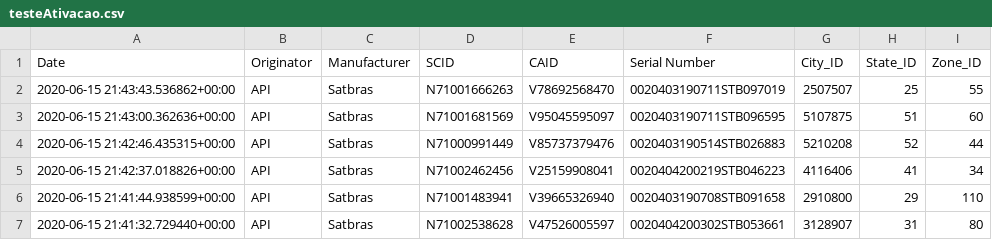
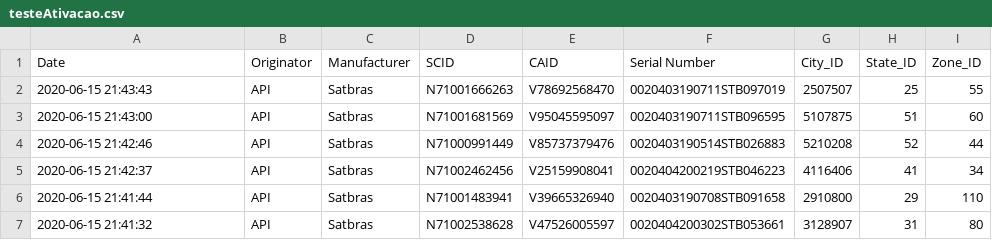
Before and after one commit to brunocozendey/python-playground, a CSV file: DataScience/testeAtivacao.csv, drawn as a sheet.

Commit message:
Update testeAtivacao.csv

```diff
--- a/DataScience/testeAtivacao.csv
+++ b/DataScience/testeAtivacao.csv
@@ -1,7 +1,7 @@
 Date,Originator,Manufacturer,SCID,CAID,Serial Number,City_ID,State_ID,Zone_ID
-2020-06-15 21:43:43.536862+00:00,API,Satbras,N71001666263,V78692568470,0020403190711STB097019,2507507,25,55
-2020-06-15 21:43:00.362636+00:00,API,Satbras,N71001681569,V95045595097,0020403190711STB096595,5107875,51,60
-2020-06-15 21:42:46.435315+00:00,API,Satbras,N71000991449,V85737379476,0020403190514STB026883,5210208,52,44
-2020-06-15 21:42:37.018826+00:00,API,Satbras,N71002462456,V25159908041,0020404200219STB046223,4116406,41,34
-2020-06-15 21:41:44.938599+00:00,API,Satbras,N71001483941,V39665326940,0020403190708STB091658,2910800,29,110
-2020-06-15 21:41:32.729440+00:00,API,Satbras,N71002538628,V47526005597,0020404200302STB053661,3128907,31,80
+2020-06-15 21:43:43,API,Satbras,N71001666263,V78692568470,0020403190711STB097019,2507507,25,55
+2020-06-15 21:43:00,API,Satbras,N71001681569,V95045595097,0020403190711STB096595,5107875,51,60
+2020-06-15 21:42:46,API,Satbras,N71000991449,V85737379476,0020403190514STB026883,5210208,52,44
+2020-06-15 21:42:37,API,Satbras,N71002462456,V25159908041,0020404200219STB046223,4116406,41,34
+2020-06-15 21:41:44,API,Satbras,N71001483941,V39665326940,0020403190708STB091658,2910800,29,110
+2020-06-15 21:41:32,API,Satbras,N71002538628,V47526005597,0020404200302STB053661,3128907,31,80
```
